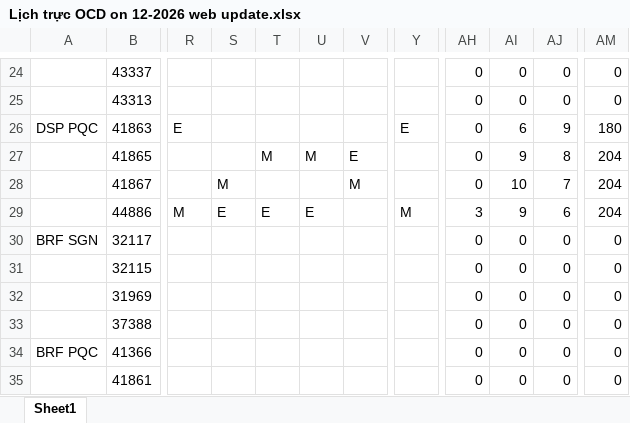
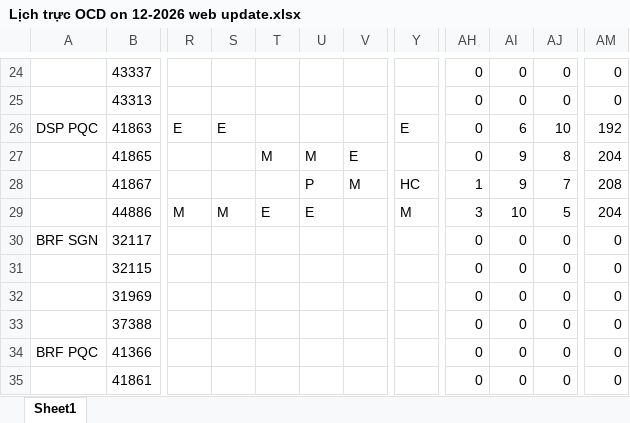
Before and after one commit to dispatchpqc/crewlist-dsp-asst, an Excel workbook: data/2026/12.2026/Lịch trực OCD on 12-2026 web update.xlsx, sheet Sheet1, drawn as a sheet; only a part is shown, gaps mark what is left out; values as stored, in another font and other column widths than the file's, no borders; the diff names each change by its address in the sheet, - before the commit and + after, or states it on an @@ line.

Commit message:
Update roster 12/2026 from web (34 NV)

```diff
--- a/data/2026/12.2026/Lịch trực OCD on 12-2026 web update.xlsx (sheet Sheet1)
+++ b/data/2026/12.2026/Lịch trực OCD on 12-2026 web update.xlsx (sheet Sheet1)
-S26: (empty)
+S26: E
-AJ26: 9
+AJ26: 10
-AM26: 180
+AM26: 192
-S28: M
+S28: (empty)
-U28: (empty)
+U28: P
-Y28: (empty)
+Y28: HC
-AH28: 0
+AH28: 1
-AI28: 10
+AI28: 9
-AM28: 204
+AM28: 208
-S29: E
+S29: M
-AI29: 9
+AI29: 10
-AJ29: 6
+AJ29: 5
```
